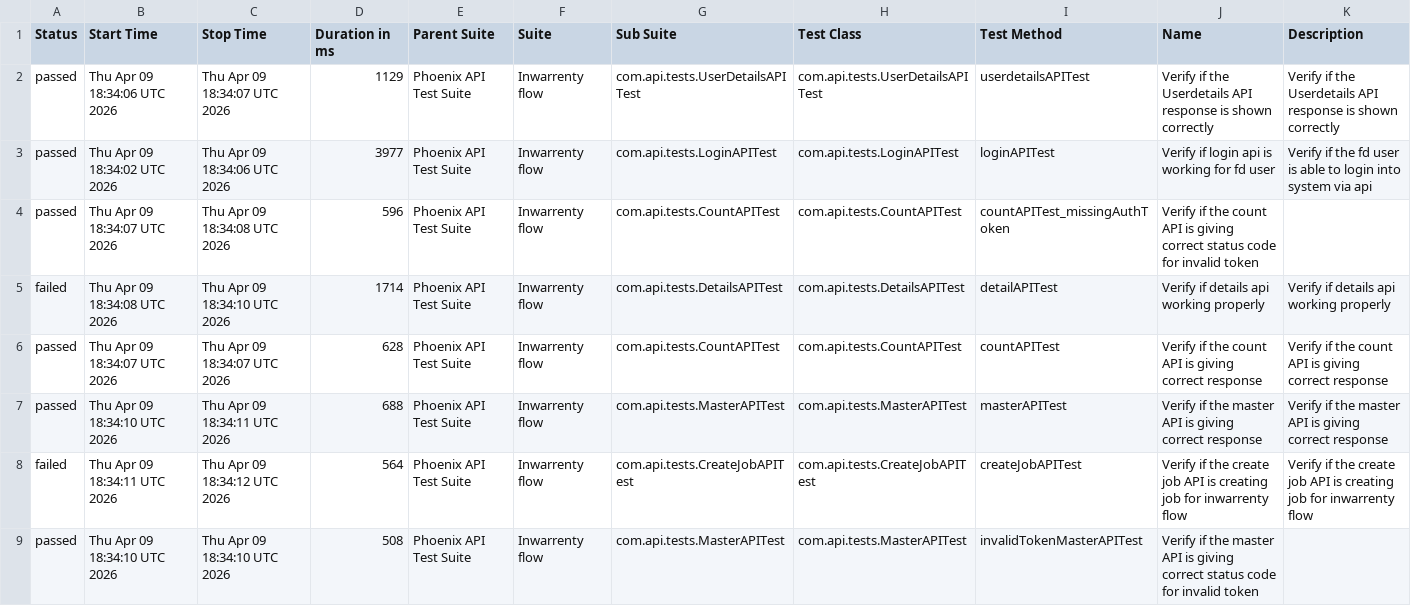
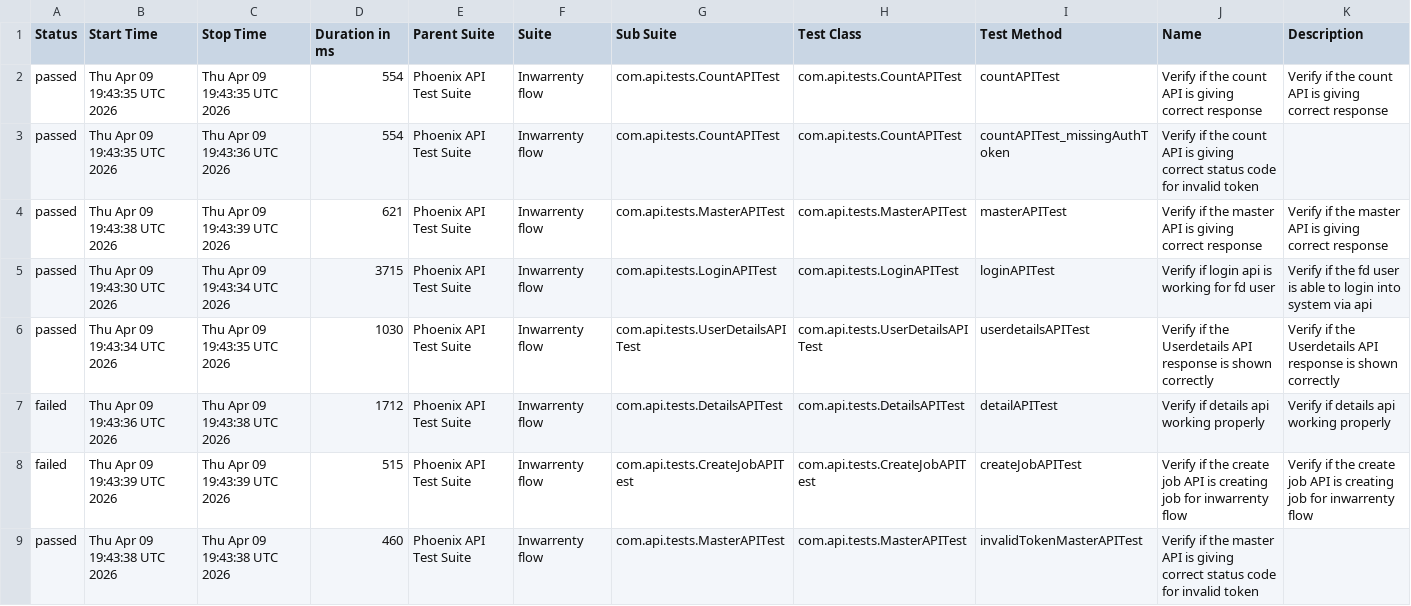
Before and after one commit to AbhijitNaik05/PhoenixTestAutomationFramework, a CSV file: data/suites.csv, drawn as a sheet.

```diff
--- a/data/suites.csv
+++ b/data/suites.csv
@@ -1,9 +1,9 @@
 "Status","Start Time","Stop Time","Duration in ms","Parent Suite","Suite","Sub Suite","Test Class","Test Method","Name","Description"
-"passed","Thu Apr 09 18:34:06 UTC 2026","Thu Apr 09 18:34:07 UTC 2026","1129","Phoenix API Test Suite","Inwarrenty flow","com.api.tests.UserDetailsAPITest","com.api.tests.UserDetailsAPITest","userdetailsAPITest","Verify if the Userdetails API response is shown correctly","Verify if the Userdetails API response is shown correctly"
-"passed","Thu Apr 09 18:34:02 UTC 2026","Thu Apr 09 18:34:06 UTC 2026","3977","Phoenix API Test Suite","Inwarrenty flow","com.api.tests.LoginAPITest","com.api.tests.LoginAPITest","loginAPITest","Verify if login api is working for fd user","Verify if the fd user is able to login into system via api"
-"passed","Thu Apr 09 18:34:07 UTC 2026","Thu Apr 09 18:34:08 UTC 2026","596","Phoenix API Test Suite","Inwarrenty flow","com.api.tests.CountAPITest","com.api.tests.CountAPITest","countAPITest_missingAuthToken","Verify if the count API is giving correct status code for invalid token",""
-"failed","Thu Apr 09 18:34:08 UTC 2026","Thu Apr 09 18:34:10 UTC 2026","1714","Phoenix API Test Suite","Inwarrenty flow","com.api.tests.DetailsAPITest","com.api.tests.DetailsAPITest","detailAPITest","Verify if details api working properly","Verify if details api working properly"
-"passed","Thu Apr 09 18:34:07 UTC 2026","Thu Apr 09 18:34:07 UTC 2026","628","Phoenix API Test Suite","Inwarrenty flow","com.api.tests.CountAPITest","com.api.tests.CountAPITest","countAPITest","Verify if the count API is giving correct response","Verify if the count API is giving correct response"
-"passed","Thu Apr 09 18:34:10 UTC 2026","Thu Apr 09 18:34:11 UTC 2026","688","Phoenix API Test Suite","Inwarrenty flow","com.api.tests.MasterAPITest","com.api.tests.MasterAPITest","masterAPITest","Verify if the master API is giving correct response","Verify if the master API is giving correct response"
-"failed","Thu Apr 09 18:34:11 UTC 2026","Thu Apr 09 18:34:12 UTC 2026","564","Phoenix API Test Suite","Inwarrenty flow","com.api.tests.CreateJobAPITest","com.api.tests.CreateJobAPITest","createJobAPITest","Verify if the create job API is creating job for inwarrenty flow","Verify if the create job API is creating job for inwarrenty flow"
-"passed","Thu Apr 09 18:34:10 UTC 2026","Thu Apr 09 18:34:10 UTC 2026","508","Phoenix API Test Suite","Inwarrenty flow","com.api.tests.MasterAPITest","com.api.tests.MasterAPITest","invalidTokenMasterAPITest","Verify if the master API is giving correct status code for invalid token",""
+"passed","Thu Apr 09 19:43:35 UTC 2026","Thu Apr 09 19:43:35 UTC 2026","554","Phoenix API Test Suite","Inwarrenty flow","com.api.tests.CountAPITest","com.api.tests.CountAPITest","countAPITest","Verify if the count API is giving correct response","Verify if the count API is giving correct response"
+"passed","Thu Apr 09 19:43:35 UTC 2026","Thu Apr 09 19:43:36 UTC 2026","554","Phoenix API Test Suite","Inwarrenty flow","com.api.tests.CountAPITest","com.api.tests.CountAPITest","countAPITest_missingAuthToken","Verify if the count API is giving correct status code for invalid token",""
+"passed","Thu Apr 09 19:43:38 UTC 2026","Thu Apr 09 19:43:39 UTC 2026","621","Phoenix API Test Suite","Inwarrenty flow","com.api.tests.MasterAPITest","com.api.tests.MasterAPITest","masterAPITest","Verify if the master API is giving correct response","Verify if the master API is giving correct response"
+"passed","Thu Apr 09 19:43:30 UTC 2026","Thu Apr 09 19:43:34 UTC 2026","3715","Phoenix API Test Suite","Inwarrenty flow","com.api.tests.LoginAPITest","com.api.tests.LoginAPITest","loginAPITest","Verify if login api is working for fd user","Verify if the fd user is able to login into system via api"
+"passed","Thu Apr 09 19:43:34 UTC 2026","Thu Apr 09 19:43:35 UTC 2026","1030","Phoenix API Test Suite","Inwarrenty flow","com.api.tests.UserDetailsAPITest","com.api.tests.UserDetailsAPITest","userdetailsAPITest","Verify if the Userdetails API response is shown correctly","Verify if the Userdetails API response is shown correctly"
+"failed","Thu Apr 09 19:43:36 UTC 2026","Thu Apr 09 19:43:38 UTC 2026","1712","Phoenix API Test Suite","Inwarrenty flow","com.api.tests.DetailsAPITest","com.api.tests.DetailsAPITest","detailAPITest","Verify if details api working properly","Verify if details api working properly"
+"failed","Thu Apr 09 19:43:39 UTC 2026","Thu Apr 09 19:43:39 UTC 2026","515","Phoenix API Test Suite","Inwarrenty flow","com.api.tests.CreateJobAPITest","com.api.tests.CreateJobAPITest","createJobAPITest","Verify if the create job API is creating job for inwarrenty flow","Verify if the create job API is creating job for inwarrenty flow"
+"passed","Thu Apr 09 19:43:38 UTC 2026","Thu Apr 09 19:43:38 UTC 2026","460","Phoenix API Test Suite","Inwarrenty flow","com.api.tests.MasterAPITest","com.api.tests.MasterAPITest","invalidTokenMasterAPITest","Verify if the master API is giving correct status code for invalid token",""
```
Also changed, not shown: data/behaviors.csv, 50 other files.
